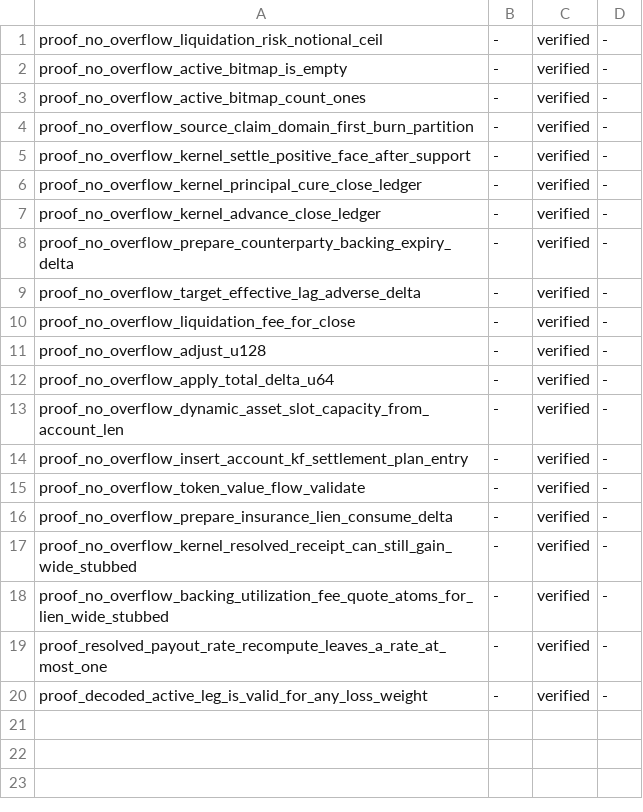
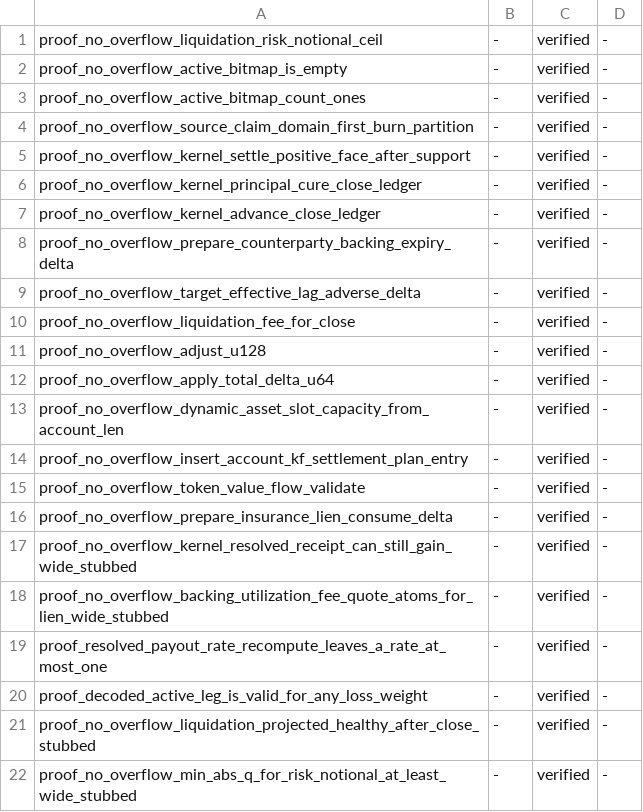
Before and after one commit to aeyakovenko/percolator, a TSV file: proofs/kani_added.tsv, drawn as a sheet; the diff names each change by its address in the sheet, - before the commit and + after, or states it on an @@ line.

```diff
--- a/proofs/kani_added.tsv
+++ b/proofs/kani_added.tsv
+row 21: proof_no_overflow_liquidation_projected_healthy_after_close_stubbed | - | verified | -
+row 22: proof_no_overflow_min_abs_q_for_risk_notional_at_least_wide_stubbed | - | verified | -
```
Also changed, not shown: proofs/proof_ledger.tsv, 5 other files.
